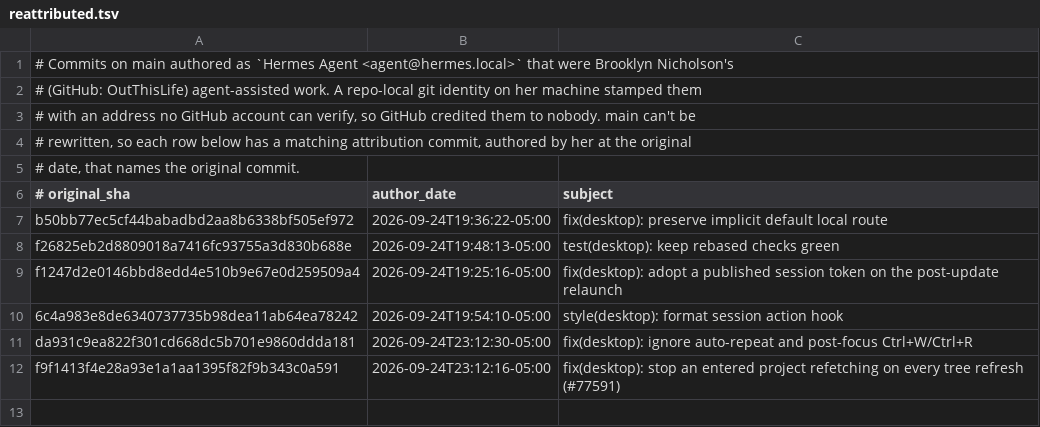
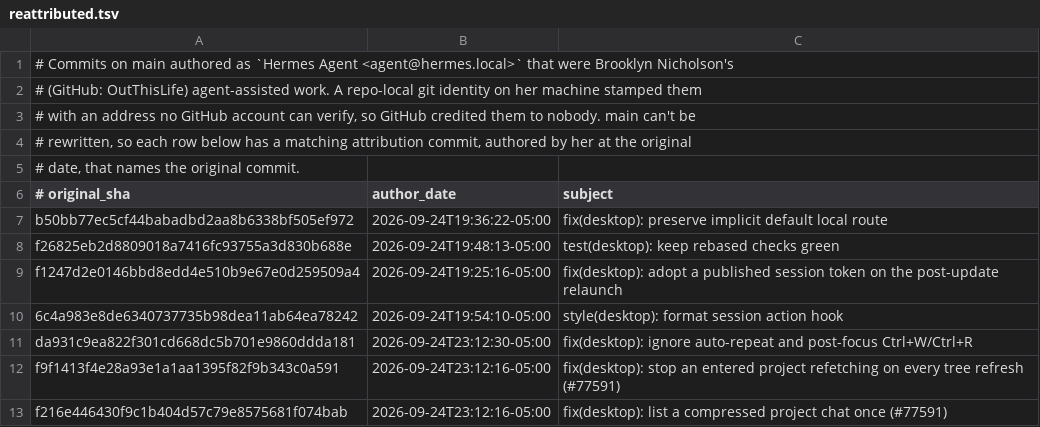
Before and after one commit to AdamRohdiHusni/hermes-agent, a TSV file: contributors/reattributed.tsv, drawn as a sheet; the diff names each change by its address in the sheet, - before the commit and + after, or states it on an @@ line.

Commit message:
chore(attribution): re-attribute f216e44643 to OutThisLife
Original: f216e446430f9c1b404d57c79e8575681f074bab
Subject:  fix(desktop): list a compressed project chat once (#77591)

The original commit was authored as `Hermes Agent <agent@hermes.local>`,
an unverifiable address, so GitHub credited it to no one. This commit
restores attribution to its author; it changes no code.

Re-attributes: f216e446430f9c1b404d57c79e8575681f074bab

```diff
--- a/contributors/reattributed.tsv
+++ b/contributors/reattributed.tsv
+row 13: f216e446430f9c1b404d57c79e8575681f074bab | 2026-09-24T23:12:16-05:00 | fix(desktop): list a compressed project chat once (#77591)
```
